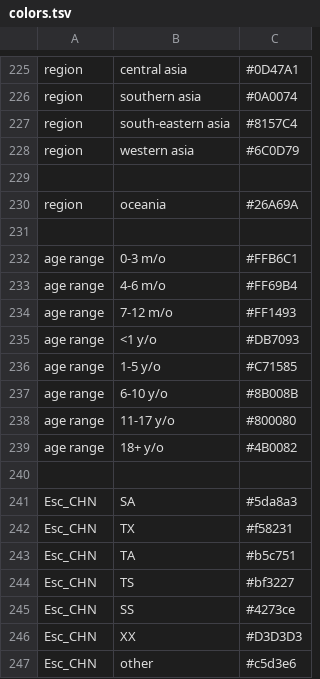
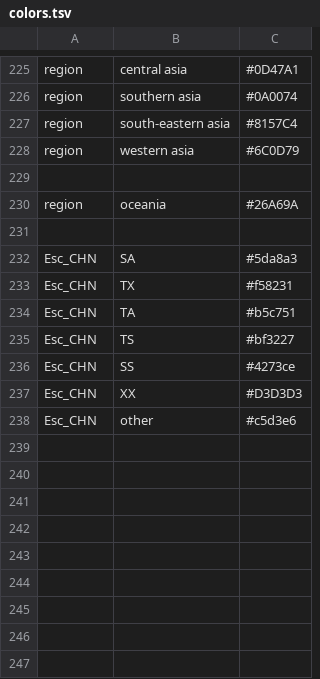
Before and after one commit to hodcroftlab/enterovirus_a71, a TSV file: config/colors.tsv, drawn as a sheet; only a part is shown, gaps mark what is left out; the diff names each change by its address in the sheet, - before the commit and + after, or states it on an @@ line.

```diff
--- a/config/colors.tsv
+++ b/config/colors.tsv
-row 232: age range | 0-3 m/o | #FFB6C1
-row 233: age range | 4-6 m/o | #FF69B4
-row 234: age range | 7-12 m/o | #FF1493
-row 235: age range | <1 y/o | #DB7093
-row 236: age range | 1-5 y/o | #C71585
-row 237: age range | 6-10 y/o | #8B008B
-row 238: age range | 11-17 y/o | #800080
-row 239: age range | 18+ y/o | #4B0082
-row 240: (empty)
```
Also changed, not shown: config/lat_longs.tsv, 3 other files.
